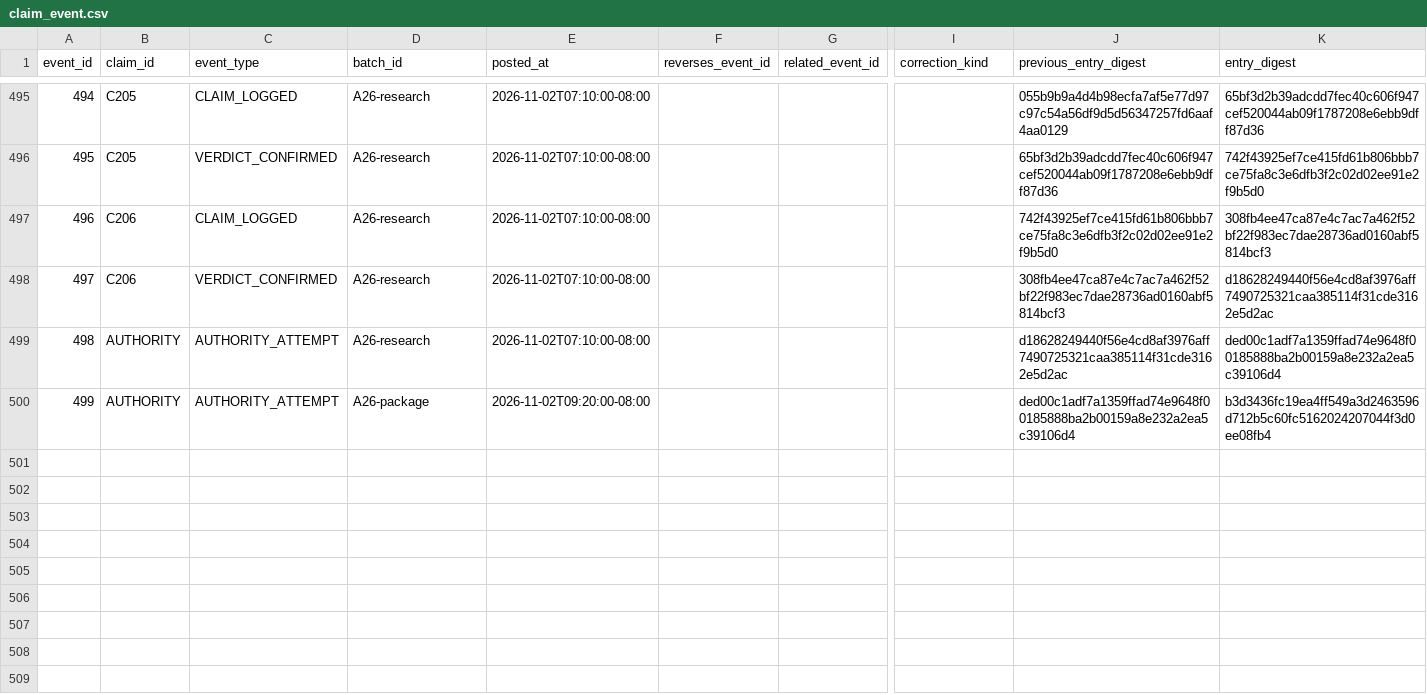
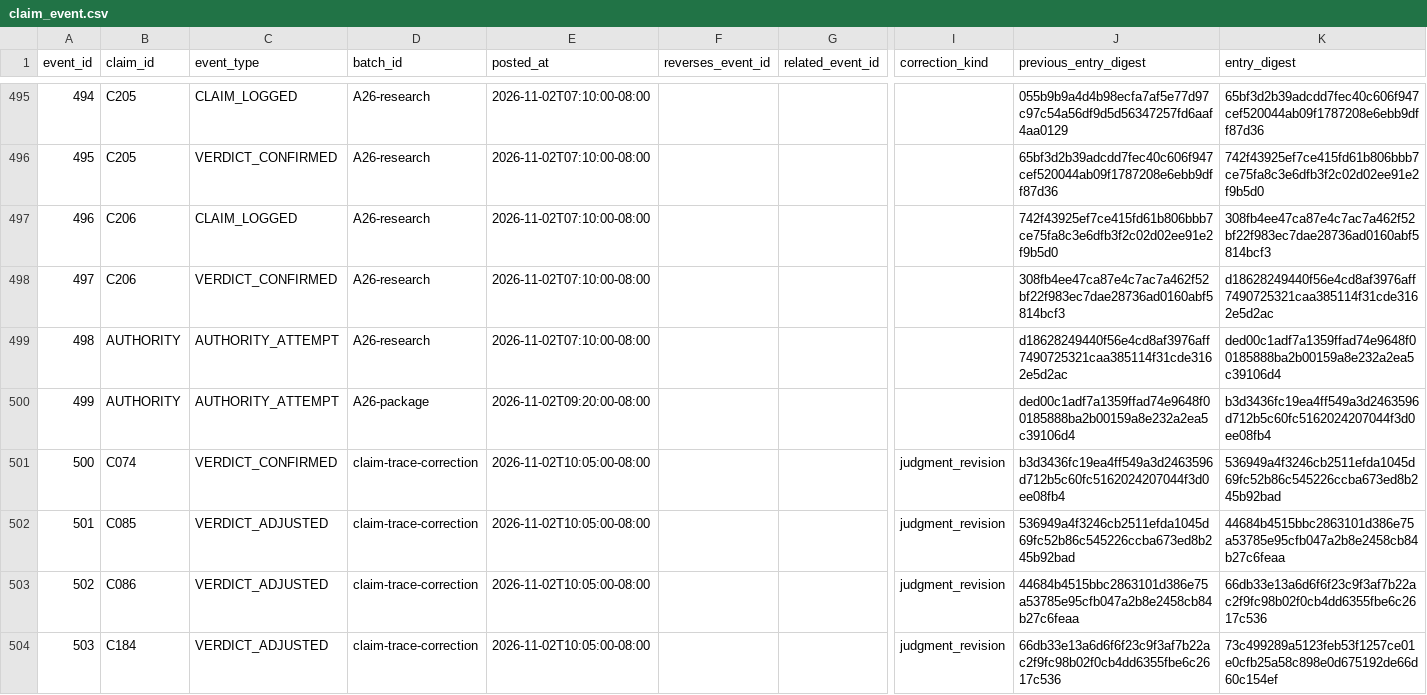
Before and after one commit to ARTIore/Artiore.github.io, a CSV file: data/evidence/ledger/claim_event.csv, drawn as a sheet; only a part is shown, gaps mark what is left out; rows hold the shown columns only; the diff names each change by its address in the sheet, - before the commit and + after, or states it on an @@ line.

```diff
--- a/data/evidence/ledger/claim_event.csv
+++ b/data/evidence/ledger/claim_event.csv
+row 501: 500 | C074 | VERDICT_CONFIRMED | claim-trace-correction | 2026-11-02T10:05:00-08:00 |  |  | judgment_revision | b3d3436fc19ea4ff549a3d2463596d712b5c60fc5162024207044f3d0ee08fb4 | 536949a4f3246cb2511efda1045d69fc52b86c545226ccba673ed8b245b92bad
+row 502: 501 | C085 | VERDICT_ADJUSTED | claim-trace-correction | 2026-11-02T10:05:00-08:00 |  |  | judgment_revision | 536949a4f3246cb2511efda1045d69fc52b86c545226ccba673ed8b245b92bad | 44684b4515bbc2863101d386e75a53785e95cfb047a2b8e2458cb84b27c6feaa
+row 503: 502 | C086 | VERDICT_ADJUSTED | claim-trace-correction | 2026-11-02T10:05:00-08:00 |  |  | judgment_revision | 44684b4515bbc2863101d386e75a53785e95cfb047a2b8e2458cb84b27c6feaa | 66db33e13a6d6f6f23c9f3af7b22ac2f9fc98b02f0cb4dd6355fbe6c2617c536
+row 504: 503 | C184 | VERDICT_ADJUSTED | claim-trace-correction | 2026-11-02T10:05:00-08:00 |  |  | judgment_revision | 66db33e13a6d6f6f23c9f3af7b22ac2f9fc98b02f0cb4dd6355fbe6c2617c536 | 73c499289a5123feb53f1257ce01e0cfb25a58c898e0d675192de66d60c154ef
```
Also changed, not shown: data/evidence/ledger/21_Derived_Current.csv, data/evidence/ledger/verdict_leg.csv, 8 other files.
